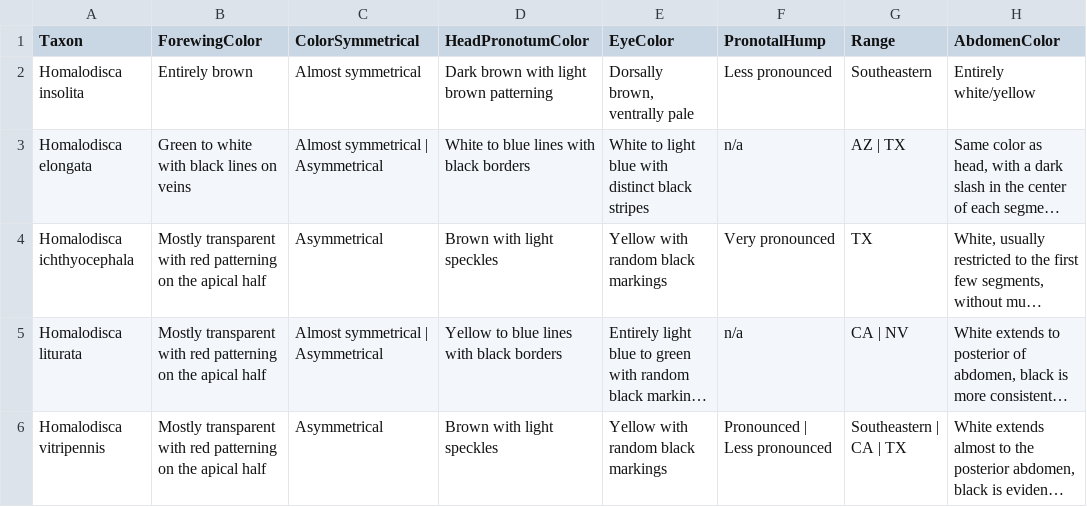
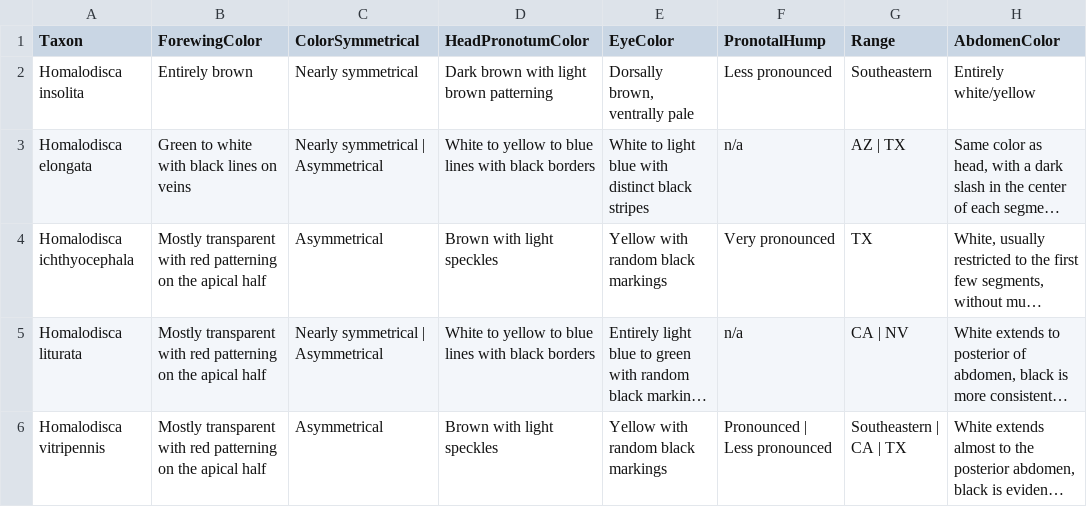
Before and after one commit to zdankowicz/homalodisca, a CSV file: identikit/kb/homalodisca/taxa.csv, drawn as a sheet; long unchanged cells end in …; the diff names each change by its address in the sheet, - before the commit and + after, or states it on an @@ line.

Commit message:
Update taxa.csv

```diff
--- a/identikit/kb/homalodisca/taxa.csv
+++ b/identikit/kb/homalodisca/taxa.csv
-C2 (ColorSymmetrical): Almost symmetrical
+C2 (ColorSymmetrical): Nearly symmetrical
-C3 (ColorSymmetrical): Almost symmetrical | Asymmetrical
+C3 (ColorSymmetrical): Nearly symmetrical | Asymmetrical
-D3 (HeadPronotumColor): White to blue lines with black borders
+D3 (HeadPronotumColor): White to yellow to blue lines with black borders
-C5 (ColorSymmetrical): Almost symmetrical | Asymmetrical
+C5 (ColorSymmetrical): Nearly symmetrical | Asymmetrical
-D5 (HeadPronotumColor): Yellow to blue lines with black borders
+D5 (HeadPronotumColor): White to yellow to blue lines with black borders
```
